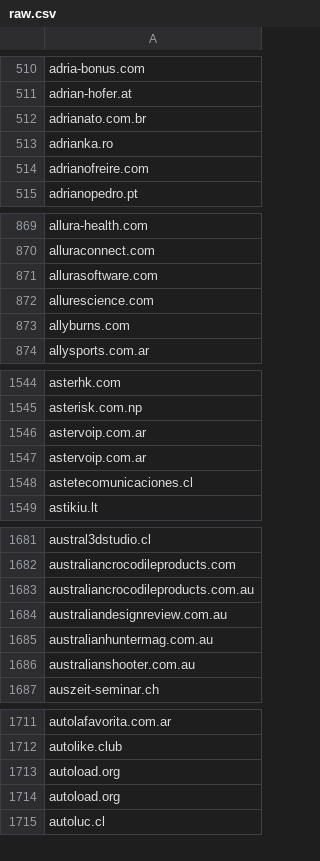
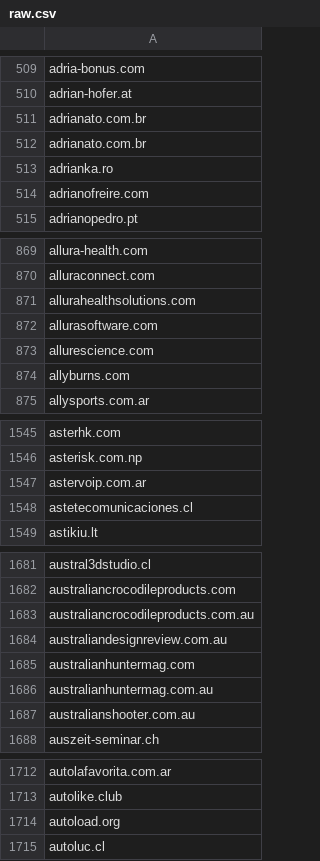
Before and after one commit to 1NobleCyber/ThreatFeed, a CSV file: Afraid_org/raw.csv, drawn as a sheet; only a part is shown, gaps mark what is left out; removed rows and columns are numbered as before the commit, all else as after; the diff covers the shown part only; the diff names each change by its address in the sheet, - before the commit and + after, or states it on an @@ line.

```diff
--- a/Afraid_org/raw.csv
+++ b/Afraid_org/raw.csv
+row 512: adrianato.com.br
+row 871: allurahealthsolutions.com
-row 1547: astervoip.com.ar
+row 1685: australianhuntermag.com
-row 1714: autoload.org
```
Also changed, not shown: 87 added rows, 82 removed rows and 2 edited cells elsewhere in this file.
